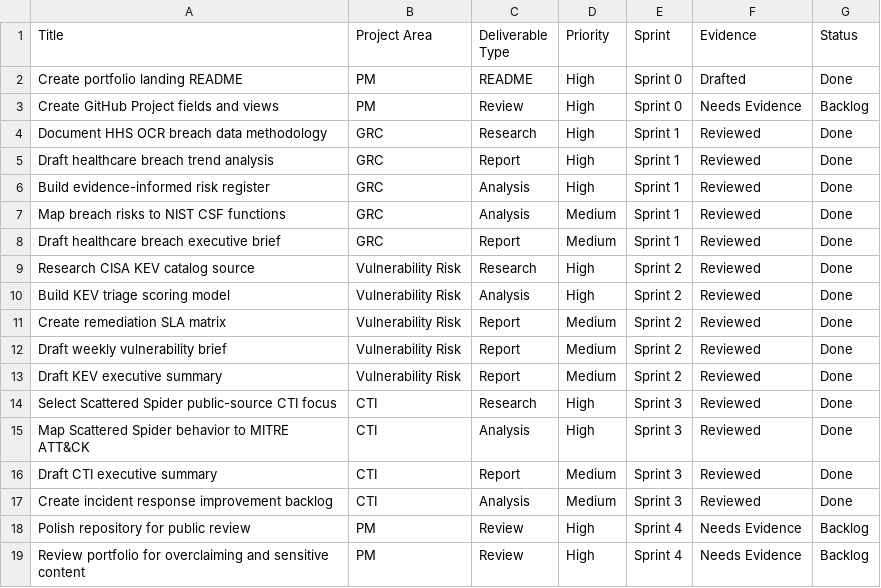
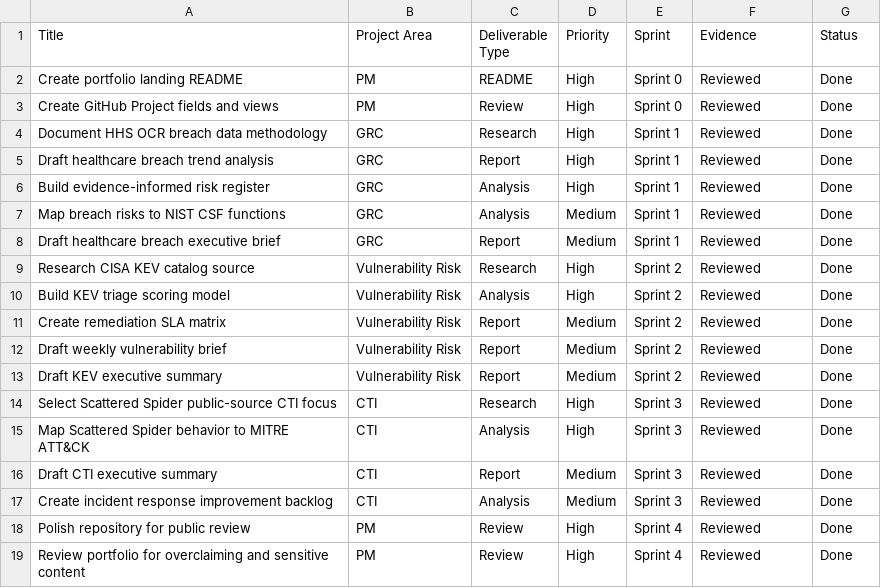
Before and after one commit to shayaan-mohsin/cybersecurity-portfolio, a CSV file: project-management/backlog.csv, drawn as a sheet.

Commit message:
Finalize portfolio V1 review

```diff
--- a/project-management/backlog.csv
+++ b/project-management/backlog.csv
@@ -1,4 +1,4 @@
 Title,Project Area,Deliverable Type,Priority,Sprint,Evidence,Status
-Create portfolio landing README,PM,README,High,Sprint 0,Drafted,Done
-Create GitHub Project fields and views,PM,Review,High,Sprint 0,Needs Evidence,Backlog
+Create portfolio landing README,PM,README,High,Sprint 0,Reviewed,Done
+Create GitHub Project fields and views,PM,Review,High,Sprint 0,Reviewed,Done
 Document HHS OCR breach data methodology,GRC,Research,High,Sprint 1,Reviewed,Done
@@ -17,3 +17,3 @@ Draft CTI executive summary,CTI,Report,Medium,Sprint 3,Reviewed,Done
 Create incident response improvement backlog,CTI,Analysis,Medium,Sprint 3,Reviewed,Done
-Polish repository for public review,PM,Review,High,Sprint 4,Needs Evidence,Backlog
-Review portfolio for overclaiming and sensitive content,PM,Review,High,Sprint 4,Needs Evidence,Backlog
+Polish repository for public review,PM,Review,High,Sprint 4,Reviewed,Done
+Review portfolio for overclaiming and sensitive content,PM,Review,High,Sprint 4,Reviewed,Done
```
Also changed, not shown: 6 other files.
